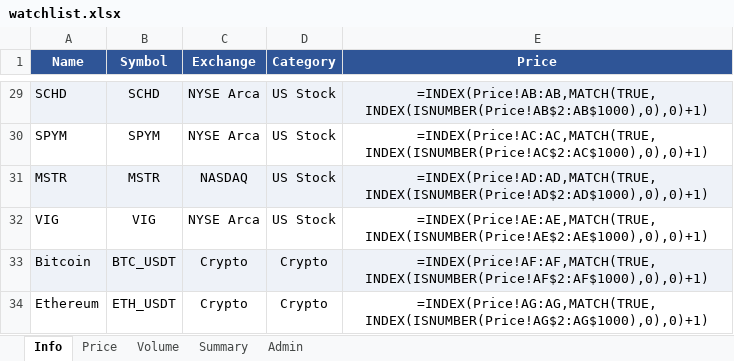
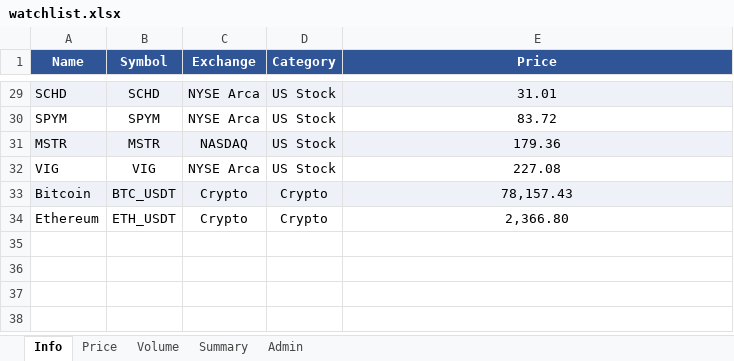
Before and after one commit to jtkimpr/finance-watch, an Excel workbook: data/watchlist.xlsx, sheet Info, drawn as a sheet; only a part is shown, gaps mark what is left out; values as stored, in another font and other column widths than the file's, no borders; formulas without a stored value are shown as written; the diff covers the shown part only; the diff names each change by its address in the sheet, - before the commit and + after, or states it on an @@ line.

```diff
--- a/data/watchlist.xlsx (sheet Info)
+++ b/data/watchlist.xlsx (sheet Info)
-E29 (Price): =INDEX(Price!AB:AB,MATCH(TRUE,INDEX(ISNUMBER(Price!AB$2:AB$1000),0),0)+1)
+E29 (Price): 31.01
-E30 (Price): =INDEX(Price!AC:AC,MATCH(TRUE,INDEX(ISNUMBER(Price!AC$2:AC$1000),0),0)+1)
+E30 (Price): 83.72
-E31 (Price): =INDEX(Price!AD:AD,MATCH(TRUE,INDEX(ISNUMBER(Price!AD$2:AD$1000),0),0)+1)
+E31 (Price): 179.36
-E32 (Price): =INDEX(Price!AE:AE,MATCH(TRUE,INDEX(ISNUMBER(Price!AE$2:AE$1000),0),0)+1)
+E32 (Price): 227.08
-E33 (Price): =INDEX(Price!AF:AF,MATCH(TRUE,INDEX(ISNUMBER(Price!AF$2:AF$1000),0),0)+1)
+E33 (Price): 78,157.43
-E34 (Price): =INDEX(Price!AG:AG,MATCH(TRUE,INDEX(ISNUMBER(Price!AG$2:AG$1000),0),0)+1)
+E34 (Price): 2,366.80
```
Also changed, not shown: 26 edited cells elsewhere in this sheet, sheet Admin, sheet Summary.
